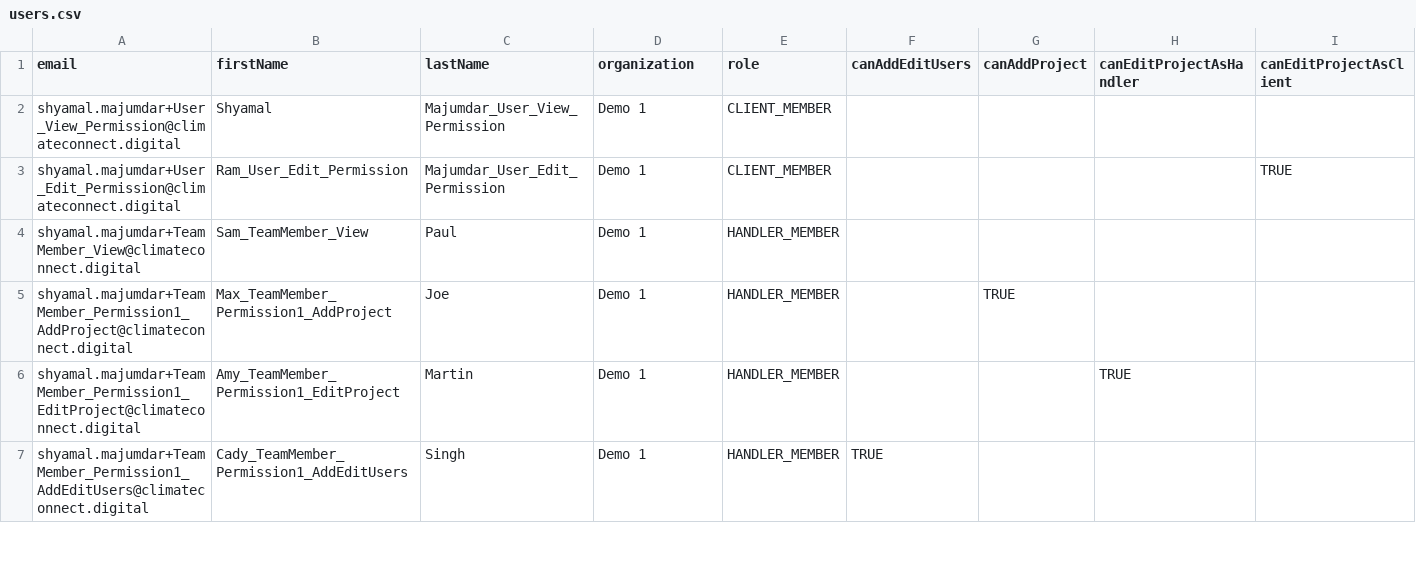
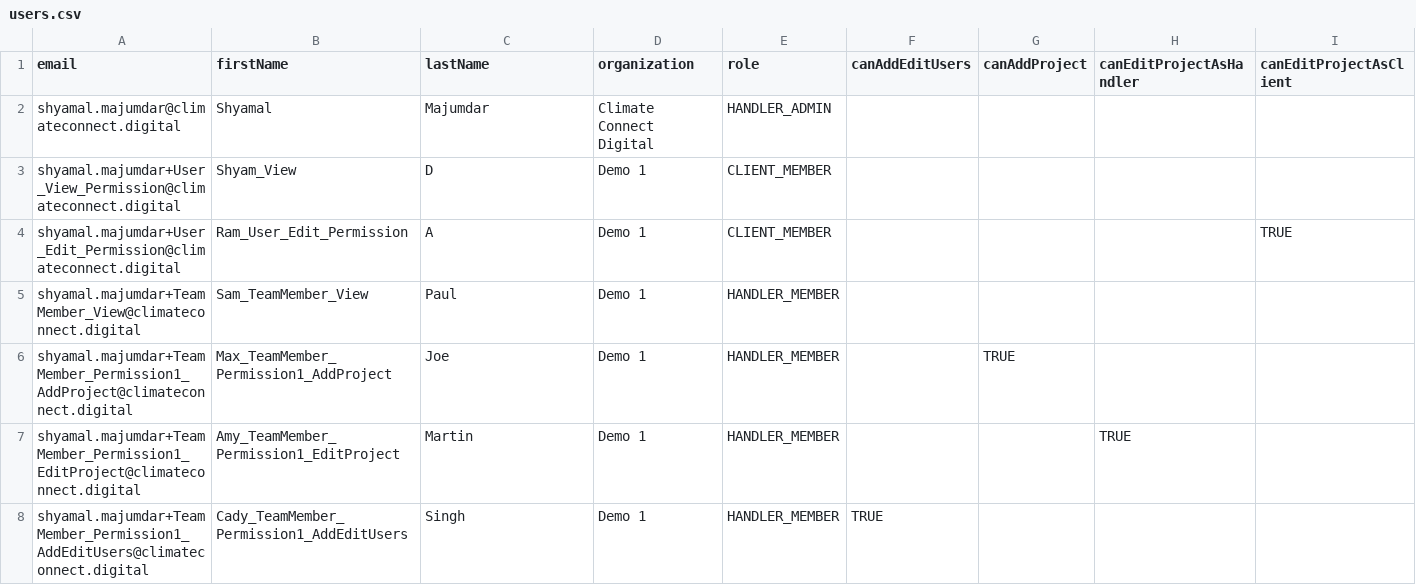
Before and after one commit to ayush2912/my-test, a CSV file: prisma/csv/users.csv, drawn as a sheet; only a part is shown; addresses are those after the commit; the diff names each change by its address in the sheet, - before the commit and + after, or states it on an @@ line.

Commit message:
chore: updated scripts for adding users to demo environment

```diff
--- a/prisma/csv/users.csv
+++ b/prisma/csv/users.csv
+row 2: shyamal.majumdar@climateconnect.digital | Shyamal | Majumdar | Climate Connect Digital | HANDLER_ADMIN
-B3 (firstName): Shyamal
+B3 (firstName): Shyam_View
-C3 (lastName): Majumdar_User_View_Permission
+C3 (lastName): D
-C4 (lastName): Majumdar_User_Edit_Permission
+C4 (lastName): A
```
Also changed, not shown: prisma/csv/organizations.csv, 2 other files.
